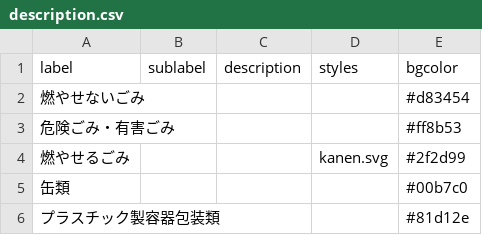
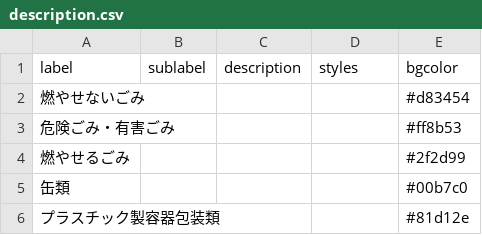
Before and after one commit to tokushima5374/narutoshi, a CSV file: data/description.csv, drawn as a sheet.

Commit message:
Update description.csv

```diff
--- a/data/description.csv
+++ b/data/description.csv
@@ -3,3 +3,3 @@ label,sublabel,description,styles,bgcolor
 危険ごみ・有害ごみ,,,,#ff8b53
-燃やせるごみ,,,kanen.svg,#2f2d99
+燃やせるごみ,,,,#2f2d99
 缶類,,,,#00b7c0
```
